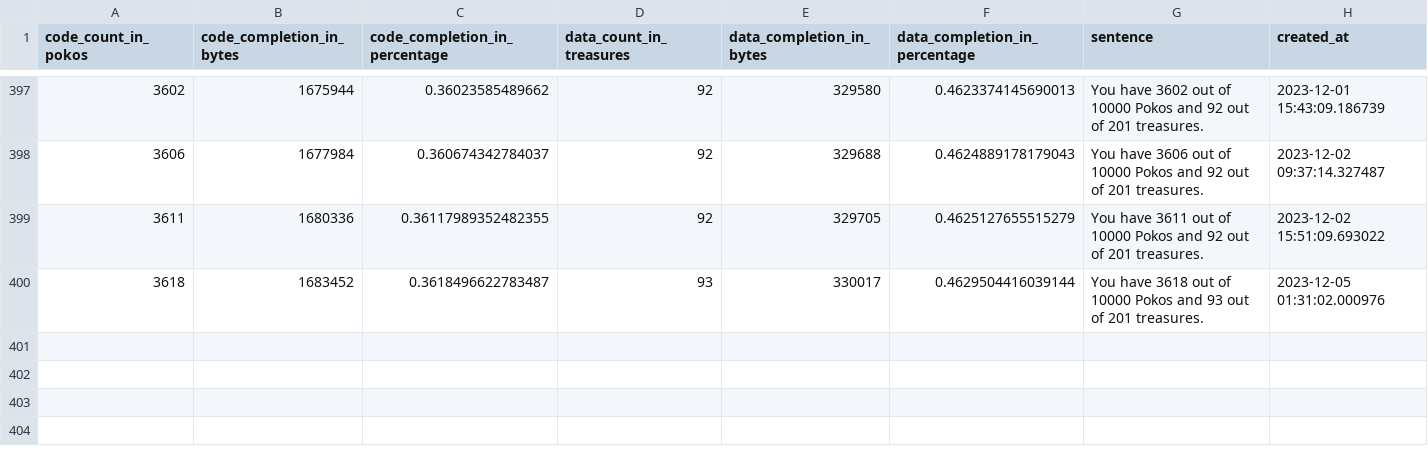
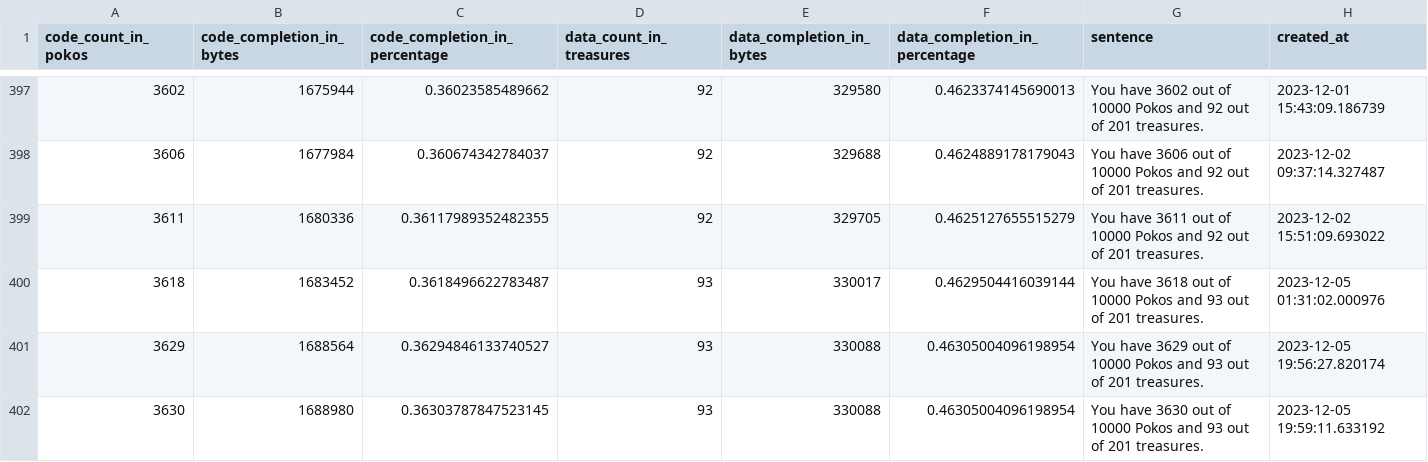
Before and after one commit to projectPiki/pikmin2, a CSV file: tools/progress.csv, drawn as a sheet; only a part is shown, gaps mark what is left out.

```diff
--- a/tools/progress.csv
+++ b/tools/progress.csv
@@ -799 +799,5 @@ You have 3611 out of 10000 Pokos and 92 out of 201 treasures.",2023-12-02 15:51:
 You have 3618 out of 10000 Pokos and 93 out of 201 treasures.",2023-12-05 01:31:02.000976
+3629,1688564,0.36294846133740527,93,330088,0.46305004096198954,"
+You have 3629 out of 10000 Pokos and 93 out of 201 treasures.",2023-12-05 19:56:27.820174
+3630,1688980,0.36303787847523145,93,330088,0.46305004096198954,"
+You have 3630 out of 10000 Pokos and 93 out of 201 treasures.",2023-12-05 19:59:11.633192
```
Also changed, not shown: 10 other files.
